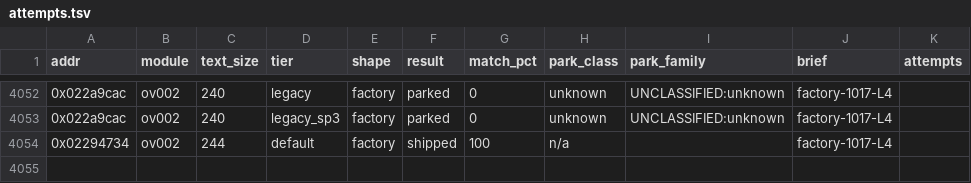
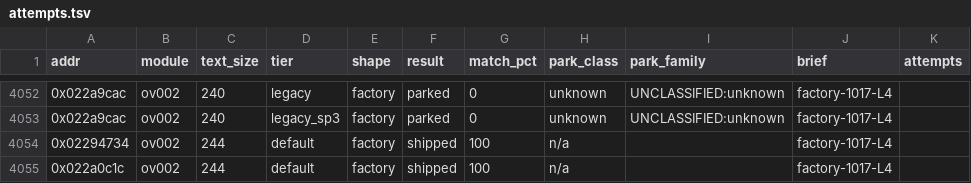
Before and after one commit to cntrl-alt-lenny/gx-spirit-caller, a TSV file: docs/ledger/attempts.tsv, drawn as a sheet; only a part is shown, gaps mark what is left out.

Commit message:
factory L4: func_ov002_022a0c1c matched in C (default, 244 B)

```diff
--- a/docs/ledger/attempts.tsv
+++ b/docs/ledger/attempts.tsv
@@ -4054 +4054,2 @@ addr	module	text_size	tier	shape	result	match_pct	park_class	park_family	brief	a
 0x02294734	ov002	244	default	factory	shipped	100	n/a		factory-1017-L4	
+0x022a0c1c	ov002	244	default	factory	shipped	100	n/a		factory-1017-L4	
```
Also changed, not shown: 3 other files.
